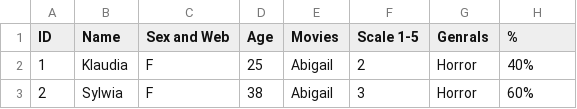
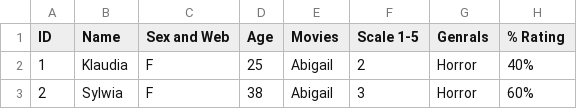
Before and after one commit to ZanetaP02/DATA-607, a CSV file: Movie Rating.csv, drawn as a sheet; only a part is shown; the diff names each change by its address in the sheet, - before the commit and + after, or states it on an @@ line.

Commit message:
Update Movie Rating.csv

```diff
--- a/Movie Rating.csv
+++ b/Movie Rating.csv
-H1: %
+H1: % Rating
```
